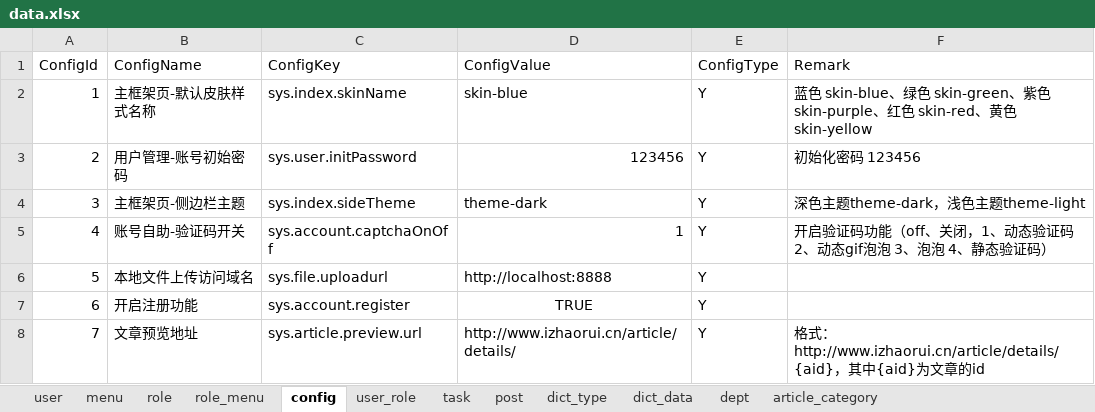
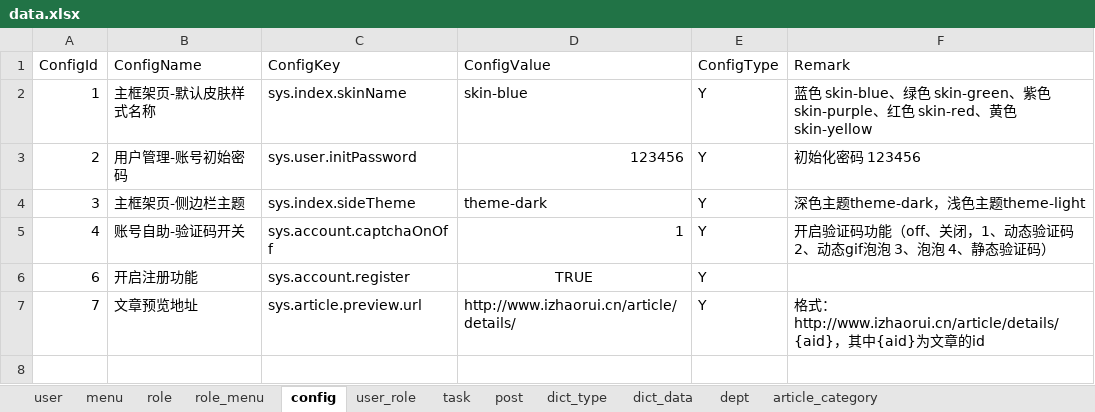
Before and after one commit to izhaorui/Zr.Admin.NET, an Excel workbook: ZR.Admin.WebApi/wwwroot/data.xlsx, sheet config, drawn as a sheet; values as stored, in another font and other column widths than the file's, no borders; the diff names each change by its address in the sheet, - before the commit and + after, or states it on an @@ line.

Commit message:
:fire:移除未使用配置初始化数据

```diff
--- a/ZR.Admin.WebApi/wwwroot/data.xlsx (sheet config)
+++ b/ZR.Admin.WebApi/wwwroot/data.xlsx (sheet config)
-row 6: 5 | 本地文件上传访问域名 | sys.file.uploadurl | http://localhost:8888 | Y
```
